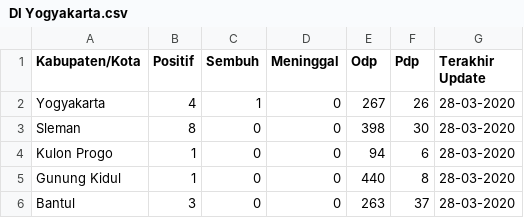
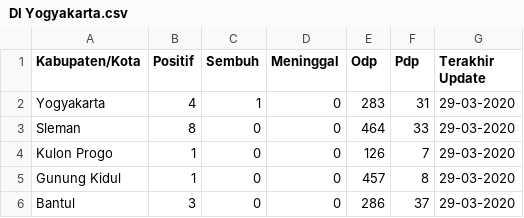
Before and after one commit to yanchespenda/covid19-indonesia-datasource-csv, a CSV file: provinsi/hari ini/DI Yogyakarta.csv, drawn as a sheet.

```diff
--- a/provinsi/hari ini/DI Yogyakarta.csv
+++ b/provinsi/hari ini/DI Yogyakarta.csv
@@ -1,6 +1,6 @@
 Kabupaten/Kota,Positif,Sembuh,Meninggal,Odp,Pdp,Terakhir Update
-Yogyakarta,4,1,0,267,26,28-03-2020
-Sleman,8,0,0,398,30,28-03-2020
-Kulon Progo,1,0,0,94,6,28-03-2020
-Gunung Kidul,1,0,0,440,8,28-03-2020
-Bantul,3,0,0,263,37,28-03-2020
+Yogyakarta,4,1,0,283,31,29-03-2020
+Sleman,8,0,0,464,33,29-03-2020
+Kulon Progo,1,0,0,126,7,29-03-2020
+Gunung Kidul,1,0,0,457,8,29-03-2020
+Bantul,3,0,0,286,37,29-03-2020
```
Also changed, not shown: provinsi/hari ini/Banten.csv, provinsi/hari ini/DKI Jakarta.csv, 10 other files.
